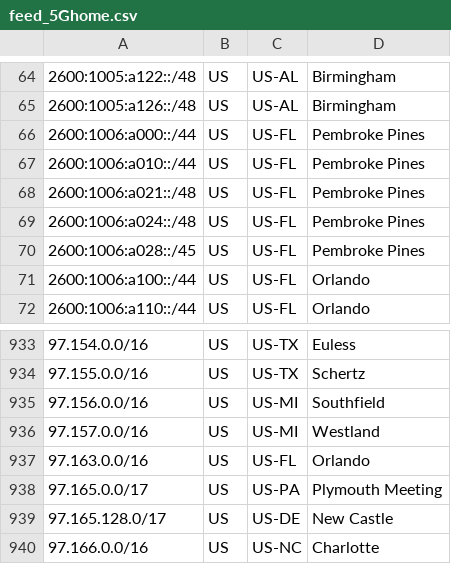
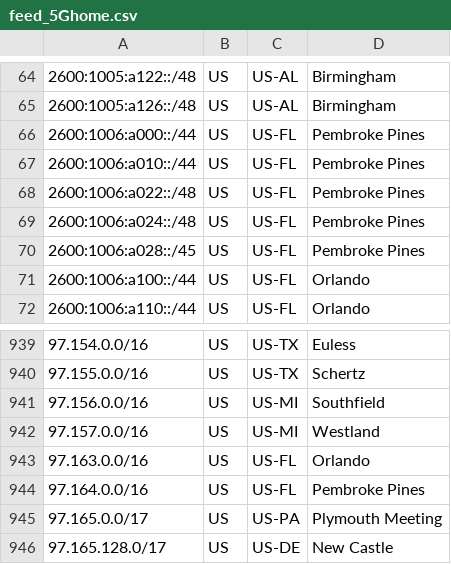
Before and after one commit to Verizon/verizon-geofeed, a CSV file: feed_5Ghome.csv, drawn as a sheet; only a part is shown, gaps mark what is left out; the shorter side is filled out with more unchanged rows; the diff covers the shown part only.

```diff
--- a/feed_5Ghome.csv
+++ b/feed_5Ghome.csv
@@ -67,3 +67,3 @@
 2600:1006:a010::/44,US,US-FL,Pembroke Pines,
-2600:1006:a021::/48,US,US-FL,Pembroke Pines,
+2600:1006:a022::/48,US,US-FL,Pembroke Pines,
 2600:1006:a024::/48,US,US-FL,Pembroke Pines,
@@ -937,2 +943,3 @@
 97.163.0.0/16,US,US-FL,Orlando,
+97.164.0.0/16,US,US-FL,Pembroke Pines,
 97.165.0.0/17,US,US-PA,Plymouth Meeting,
```
Also changed, not shown: 7 added rows and 1 removed row elsewhere in this file, feed.csv, 1 other file.
